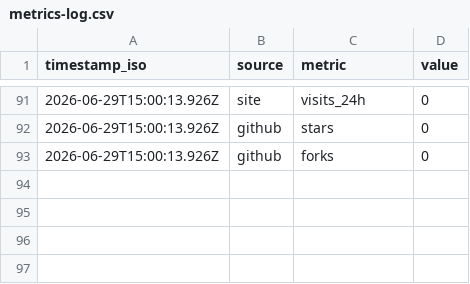
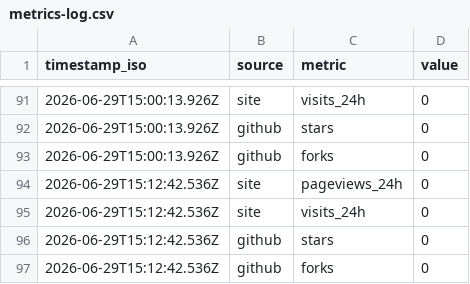
Before and after one commit to imrightai-lgtm/ai-earns-10, a CSV file: memory/metrics-log.csv, drawn as a sheet; only a part is shown, gaps mark what is left out.

```diff
--- a/memory/metrics-log.csv
+++ b/memory/metrics-log.csv
@@ -93 +93,5 @@ timestamp_iso,source,metric,value
 2026-06-29T15:00:13.926Z,github,forks,0
+2026-06-29T15:12:42.536Z,site,pageviews_24h,0
+2026-06-29T15:12:42.536Z,site,visits_24h,0
+2026-06-29T15:12:42.536Z,github,stars,0
+2026-06-29T15:12:42.536Z,github,forks,0
```
Also changed, not shown: memory/balance-log.csv, 6 other files.
